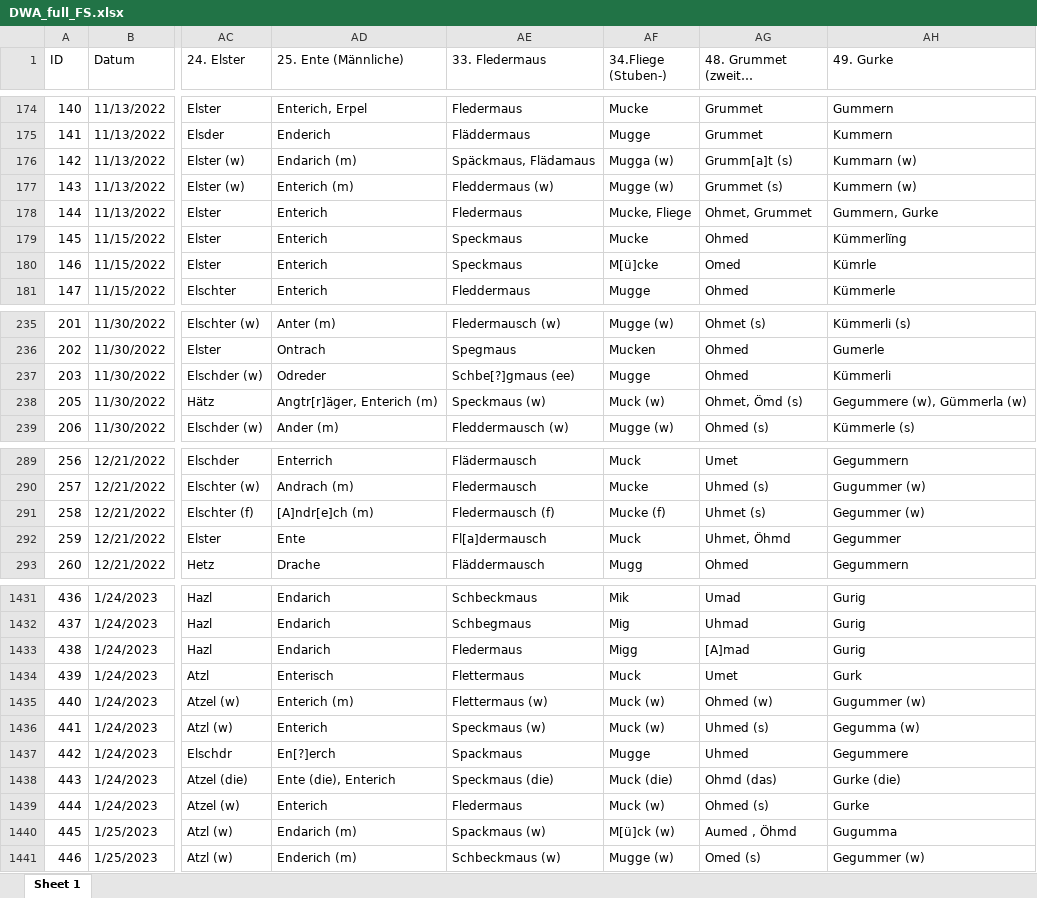
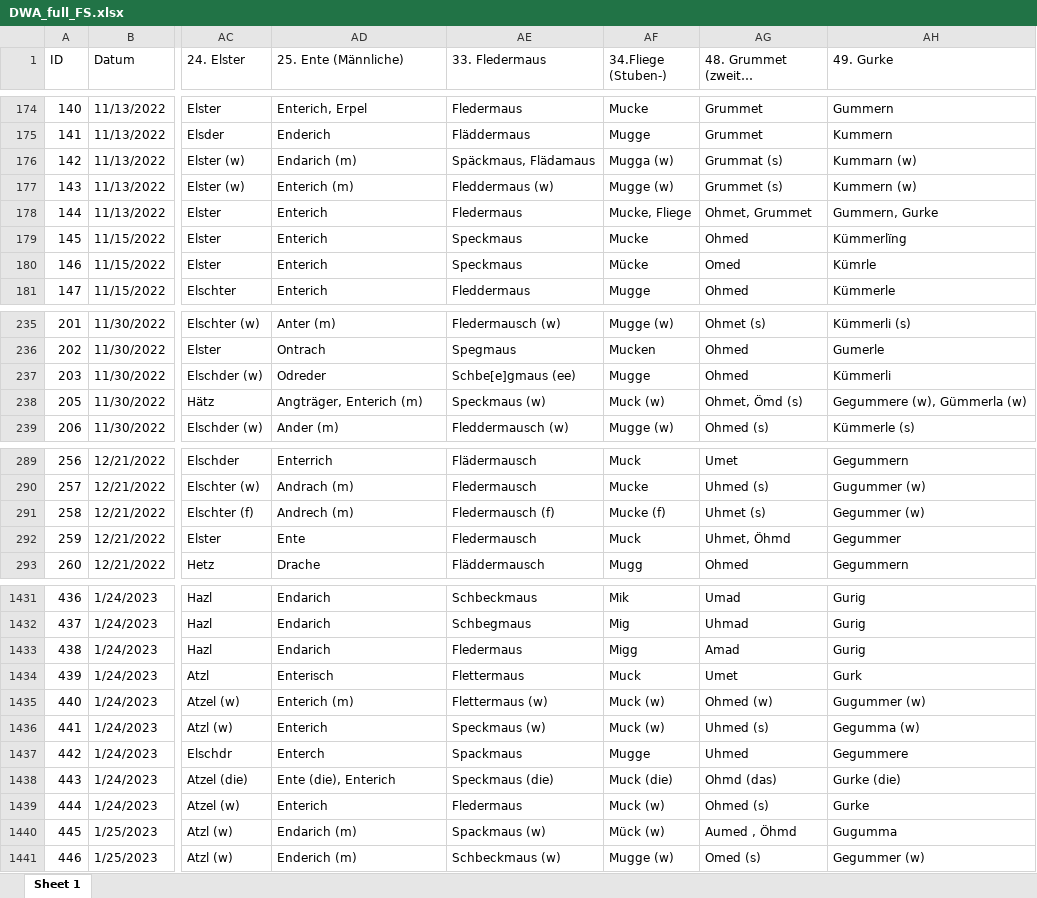
Before and after one commit to SchoenbergA/DWA, an Excel workbook: Data/DWA_full_FS.xlsx, sheet Sheet 1, drawn as a sheet; only a part is shown, gaps mark what is left out; long unchanged cells end in …; values as stored, in another font and other column widths than the file's, no cell formats; the diff covers the shown part only; the diff names each change by its address in the sheet, - before the commit and + after, or states it on an @@ line.

```diff
--- a/Data/DWA_full_FS.xlsx (sheet Sheet 1)
+++ b/Data/DWA_full_FS.xlsx (sheet Sheet 1)
-AG176: Grumm[a]t (s)
+AG176: Grummat (s)
-AF180 (34.Fliege (Stuben-)): M[ü]cke
+AF180 (34.Fliege (Stuben-)): Mücke
-AE237 (33. Fledermaus): Schbe[?]gmaus (ee)
+AE237 (33. Fledermaus): Schbe[e]gmaus (ee)
-AD238 (25. Ente (Männliche)): Angtr[r]äger, Enterich (m)
+AD238 (25. Ente (Männliche)): Angträger, Enterich (m)
-AD291 (25. Ente (Männliche)): [A]ndr[e]ch (m)
+AD291 (25. Ente (Männliche)): Andrech (m)
-AE292 (33. Fledermaus): Fl[a]dermausch
+AE292 (33. Fledermaus): Fledermausch
-AG1433: [A]mad
+AG1433: Amad
-AD1437 (25. Ente (Männliche)): En[?]erch
+AD1437 (25. Ente (Männliche)): Enterch
-AF1440 (34.Fliege (Stuben-)): M[ü]ck (w)
+AF1440 (34.Fliege (Stuben-)): Mück (w)
```
Also changed, not shown: 53 edited cells elsewhere in this sheet, cell formats.
